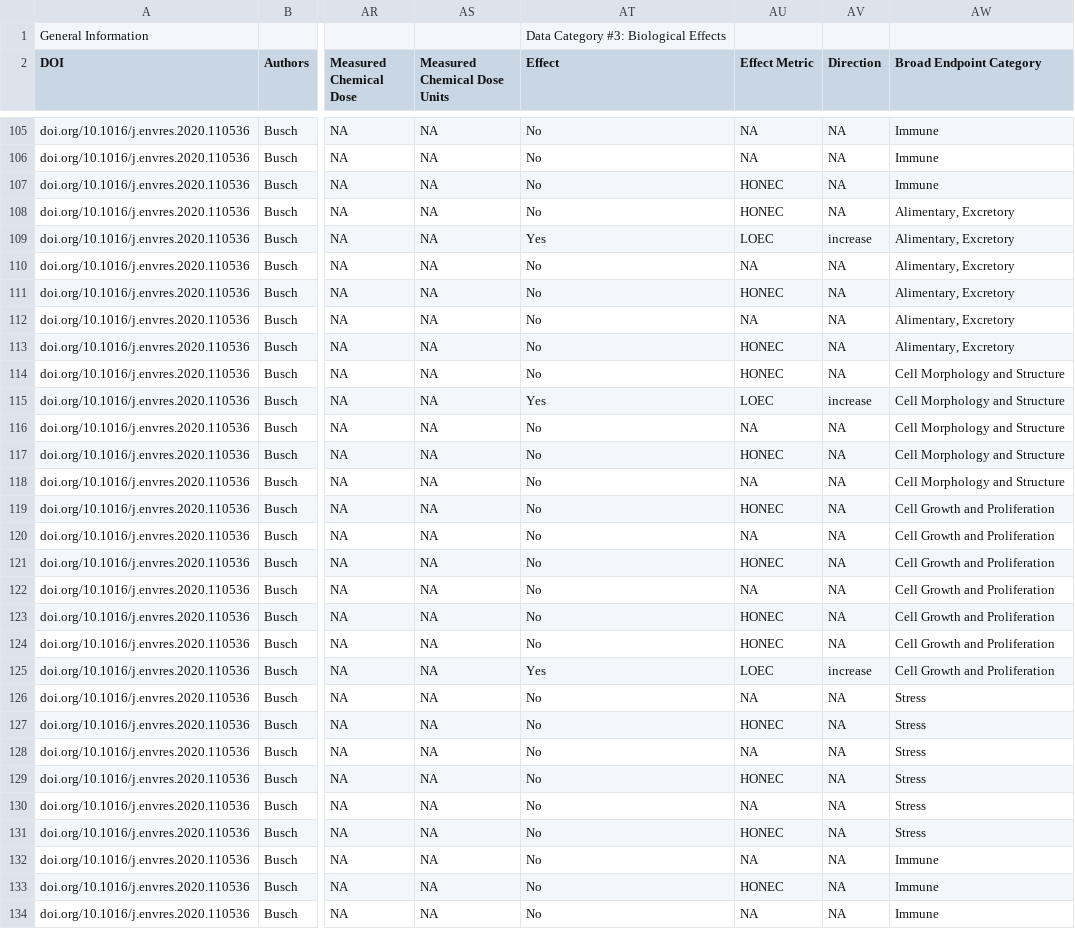
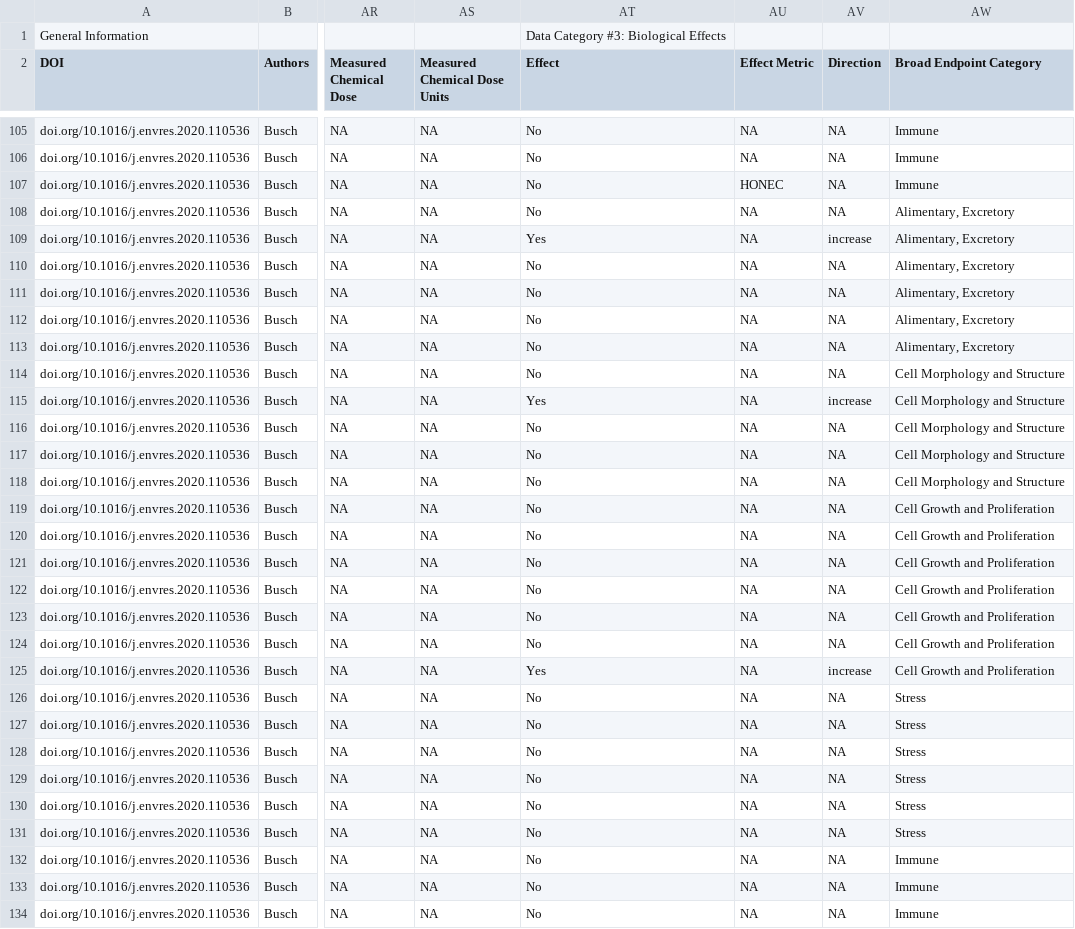
Before and after one commit to SCCWRP/human_mp_tox_shiny-, a CSV file: ToMEx 2.0 Onboarding/Validated_Data/Andrew_Yeh_AYeh_DP Validated_ToMEx Data_Busch 2021.csv, drawn as a sheet; only a part is shown, gaps mark what is left out; the diff covers the shown part only; the diff names each change by its address in the sheet, - before the commit and + after, or states it on an @@ line.

Commit message:
General corrections to effect metrics and direction of effect

```diff
--- a/ToMEx 2.0 Onboarding/Validated_Data/Andrew_Yeh_AYeh_DP Validated_ToMEx Data_Busch 2021.csv
+++ b/ToMEx 2.0 Onboarding/Validated_Data/Andrew_Yeh_AYeh_DP Validated_ToMEx Data_Busch 2021.csv
-AU108 (Effect Metric): HONEC
+AU108 (Effect Metric): NA
-AU109 (Effect Metric): LOEC
+AU109 (Effect Metric): NA
-AU111 (Effect Metric): HONEC
+AU111 (Effect Metric): NA
-AU113:AU114 (Effect Metric): HONEC
+AU113:AU114 (Effect Metric): NA
-AU115 (Effect Metric): LOEC
+AU115 (Effect Metric): NA
-AU117 (Effect Metric): HONEC
+AU117 (Effect Metric): NA
-AU119 (Effect Metric): HONEC
+AU119 (Effect Metric): NA
-AU121 (Effect Metric): HONEC
+AU121 (Effect Metric): NA
-AU123:AU124 (Effect Metric): HONEC
+AU123:AU124 (Effect Metric): NA
-AU125 (Effect Metric): LOEC
+AU125 (Effect Metric): NA
-AU127 (Effect Metric): HONEC
+AU127 (Effect Metric): NA
-AU129 (Effect Metric): HONEC
+AU129 (Effect Metric): NA
-AU131 (Effect Metric): HONEC
+AU131 (Effect Metric): NA
-AU133 (Effect Metric): HONEC
+AU133 (Effect Metric): NA
```
Also changed, not shown: 30 edited cells elsewhere in this file, ToMEx 2.0 Onboarding/Validated_Data/Andrew_Barrick_ToMEx Data Template_Aquatic Organisms-Danioreio_validated.csv, ToMEx 2.0 Onboarding/Validated_Data/Isaac_Kudu_ToMEx_Fan_2022_Human Health datasheet_validated.csv, 13 other files.
